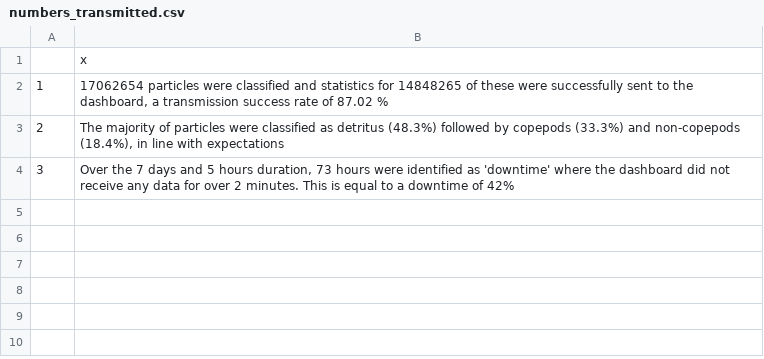
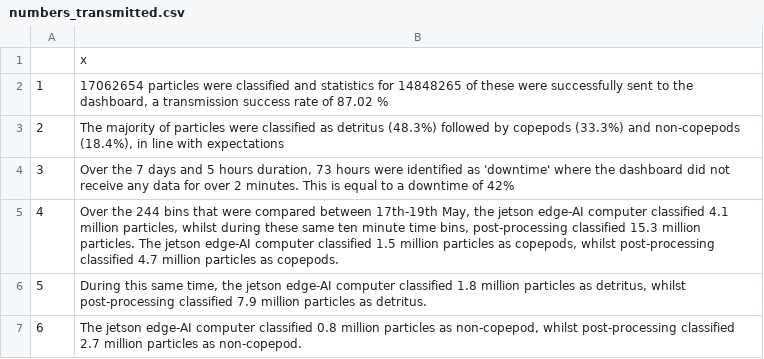
Before and after one commit to JoeRibeiro/rapid_paper, a CSV file: statements/numbers_transmitted.csv, drawn as a sheet.

```diff
--- a/statements/numbers_transmitted.csv
+++ b/statements/numbers_transmitted.csv
@@ -4 +4,4 @@
 "3","Over the 7 days and 5 hours duration, 73 hours were identified as 'downtime' where the dashboard did not receive any data for over 2 minutes. This is equal to a downtime of 42%"
+"4","Over the 244 bins that were compared between 17th-19th May, the jetson edge-AI computer classified 4.1 million particles, whilst during these same ten minute time bins, post-processing classified 15.3 million particles. The jetson edge-AI computer classified 1.5 million particles as copepods, whilst post-processing classified 4.7 million particles as copepods."
+"5","During this same time, the jetson edge-AI computer classified 1.8 million particles as detritus, whilst post-processing classified 7.9 million particles as detritus."
+"6","The jetson edge-AI computer classified 0.8 million particles as non-copepod, whilst post-processing classified 2.7 million particles as non-copepod."
```
Also changed, not shown: data/azureblobsums/nephrops-survay-2024-05-19-tested-count.csv, 19 other files.
